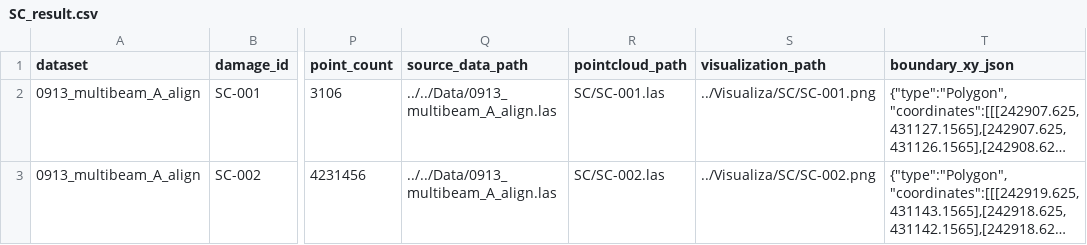
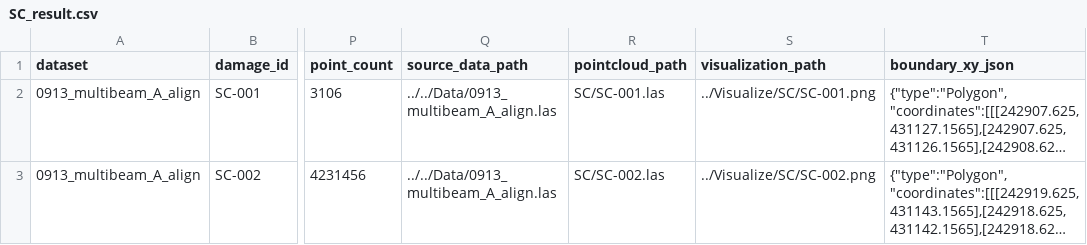
Before and after one commit to Jiwandukong/Dam_Damge_Module, a CSV file: Demo/Multibeam/Output/Result/SC_result.csv, drawn as a sheet; only a part is shown, gaps mark what is left out; long unchanged cells end in …; the diff names each change by its address in the sheet, - before the commit and + after, or states it on an @@ line.

```diff
--- a/Demo/Multibeam/Output/Result/SC_result.csv
+++ b/Demo/Multibeam/Output/Result/SC_result.csv
-S2 (visualization_path): ../Visualiza/SC/SC-001.png
+S2 (visualization_path): ../Visualize/SC/SC-001.png
-S3 (visualization_path): ../Visualiza/SC/SC-002.png
+S3 (visualization_path): ../Visualize/SC/SC-002.png
```
Also changed, not shown: Demo/Multibeam/Output/Result/DP_result.csv, 10 other files.
